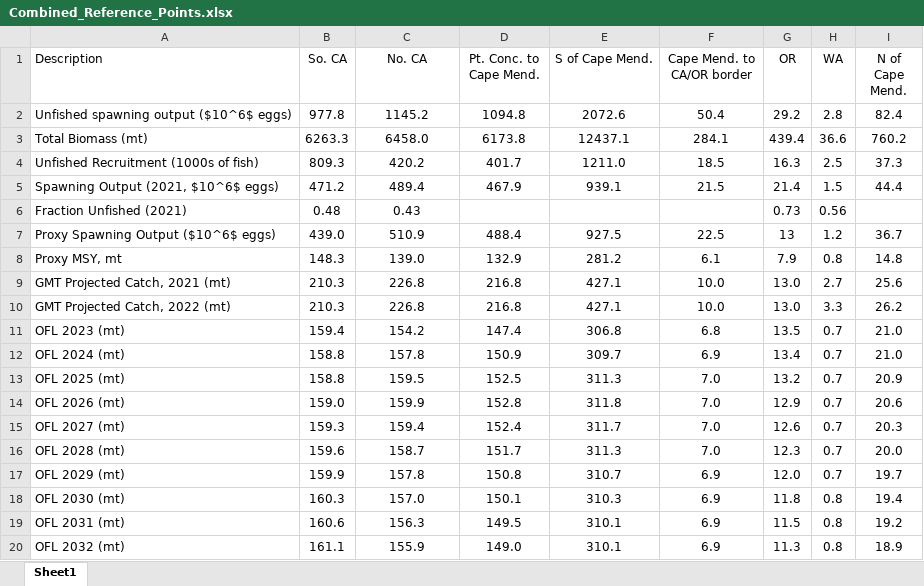
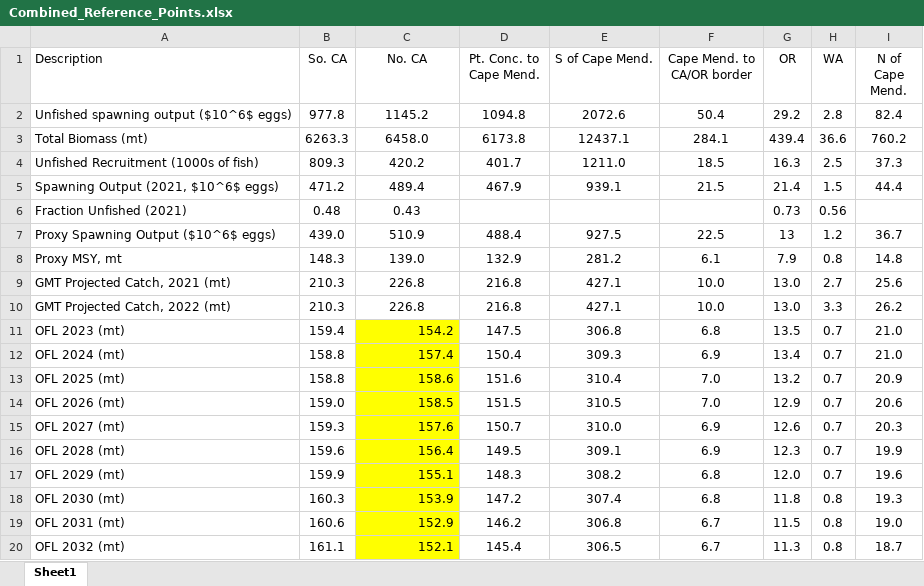
Before and after one commit to melissamonk-NOAA/Vermilion_2021, an Excel workbook: doc/tables/Combined_Reference_Points.xlsx, sheet Sheet1, drawn as a sheet; values as stored, in another font and other column widths than the file's, no borders; the diff names each change by its address in the sheet, - before the commit and + after, or states it on an @@ line.

```diff
--- a/doc/tables/Combined_Reference_Points.xlsx (sheet Sheet1)
+++ b/doc/tables/Combined_Reference_Points.xlsx (sheet Sheet1)
@@ C11:C20 fill: none → #FFFF00, alignment: center → right @@
-D11 (Pt. Conc. to Cape Mend.): 147.4
+D11 (Pt. Conc. to Cape Mend.): 147.5
-C12 (No. CA): 157.8
+C12 (No. CA): 157.4
-D12 (Pt. Conc. to Cape Mend.): 150.9
+D12 (Pt. Conc. to Cape Mend.): 150.4
-E12 (S of Cape Mend.): 309.7
+E12 (S of Cape Mend.): 309.3
-C13 (No. CA): 159.5
+C13 (No. CA): 158.6
-D13 (Pt. Conc. to Cape Mend.): 152.5
+D13 (Pt. Conc. to Cape Mend.): 151.6
-E13 (S of Cape Mend.): 311.3
+E13 (S of Cape Mend.): 310.4
-C14 (No. CA): 159.9
+C14 (No. CA): 158.5
-D14 (Pt. Conc. to Cape Mend.): 152.8
+D14 (Pt. Conc. to Cape Mend.): 151.5
-E14 (S of Cape Mend.): 311.8
+E14 (S of Cape Mend.): 310.5
-C15 (No. CA): 159.4
+C15 (No. CA): 157.6
-D15 (Pt. Conc. to Cape Mend.): 152.4
+D15 (Pt. Conc. to Cape Mend.): 150.7
-E15 (S of Cape Mend.): 311.7
+E15 (S of Cape Mend.): 310.0
-F15:F16 (Cape Mend. to CA/OR border): 7.0
+F15:F16 (Cape Mend. to CA/OR border): 6.9
-C16 (No. CA): 158.7
+C16 (No. CA): 156.4
-D16 (Pt. Conc. to Cape Mend.): 151.7
+D16 (Pt. Conc. to Cape Mend.): 149.5
-E16 (S of Cape Mend.): 311.3
+E16 (S of Cape Mend.): 309.1
-I16 (N of Cape Mend.): 20.0
+I16 (N of Cape Mend.): 19.9
-C17 (No. CA): 157.8
+C17 (No. CA): 155.1
-D17 (Pt. Conc. to Cape Mend.): 150.8
+D17 (Pt. Conc. to Cape Mend.): 148.3
-E17 (S of Cape Mend.): 310.7
+E17 (S of Cape Mend.): 308.2
-F17:F18 (Cape Mend. to CA/OR border): 6.9
+F17:F18 (Cape Mend. to CA/OR border): 6.8
-I17 (N of Cape Mend.): 19.7
+I17 (N of Cape Mend.): 19.6
-C18 (No. CA): 157.0
+C18 (No. CA): 153.9
-D18 (Pt. Conc. to Cape Mend.): 150.1
+D18 (Pt. Conc. to Cape Mend.): 147.2
-E18 (S of Cape Mend.): 310.3
+E18 (S of Cape Mend.): 307.4
-I18 (N of Cape Mend.): 19.4
+I18 (N of Cape Mend.): 19.3
-C19 (No. CA): 156.3
+C19 (No. CA): 152.9
-D19 (Pt. Conc. to Cape Mend.): 149.5
+D19 (Pt. Conc. to Cape Mend.): 146.2
-E19 (S of Cape Mend.): 310.1
+E19 (S of Cape Mend.): 306.8
-F19:F20 (Cape Mend. to CA/OR border): 6.9
+F19:F20 (Cape Mend. to CA/OR border): 6.7
-I19 (N of Cape Mend.): 19.2
+I19 (N of Cape Mend.): 19.0
-C20 (No. CA): 155.9
+C20 (No. CA): 152.1
-D20 (Pt. Conc. to Cape Mend.): 149.0
+D20 (Pt. Conc. to Cape Mend.): 145.4
-E20 (S of Cape Mend.): 310.1
+E20 (S of Cape Mend.): 306.5
-I20 (N of Cape Mend.): 18.9
+I20 (N of Cape Mend.): 18.7
```
Also changed, not shown: formulas that keep their value, doc/tables/VRML_decision_table_NCA.xlsx, doc/tables/VRML_decision_table_SCA.xlsx, 35 other files.
